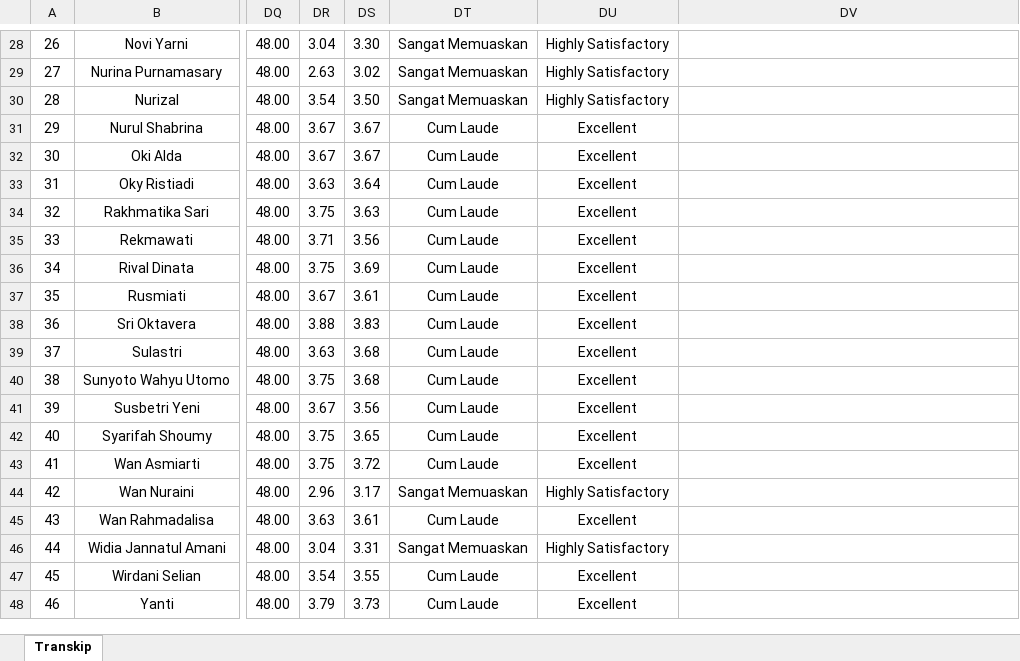
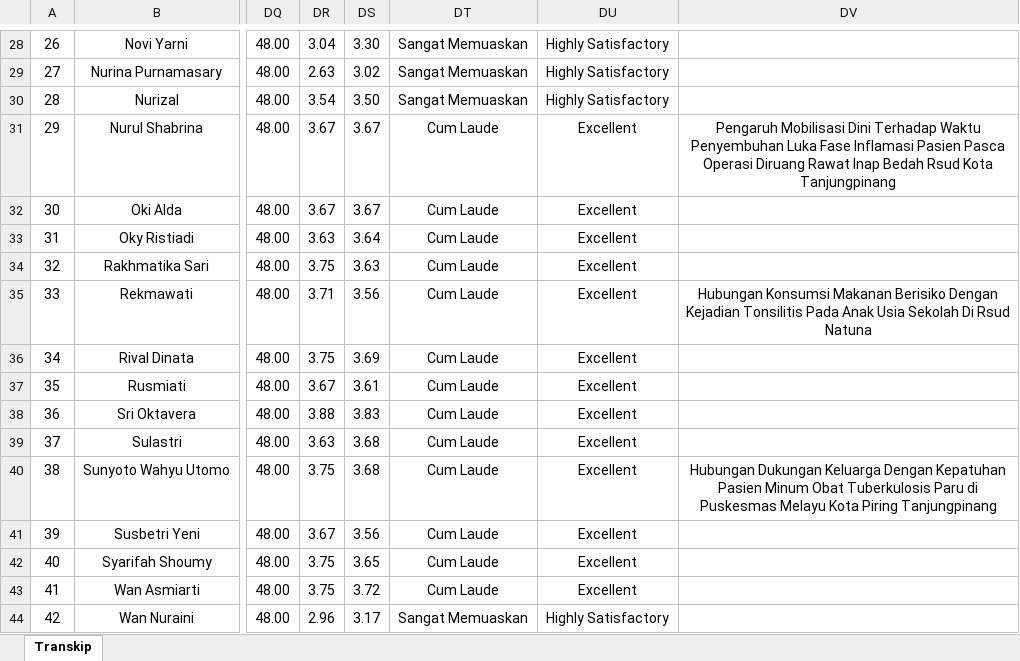
Before and after one commit to nandomardi23/transkip_nilai_2025, an Excel workbook: S1 Keperawatan/RPL/RPL 3/Transkip Nilai RPL3.xlsx, sheet Transkip, drawn as a sheet; only a part is shown, gaps mark what is left out; the shorter side is filled out with more unchanged rows; values as stored, in another font and other column widths than the file's, no borders; the diff covers the shown part only; the diff names each change by its address in the sheet, - before the commit and + after, or states it on an @@ line.

```diff
--- a/S1 Keperawatan/RPL/RPL 3/Transkip Nilai RPL3.xlsx (sheet Transkip)
+++ b/S1 Keperawatan/RPL/RPL 3/Transkip Nilai RPL3.xlsx (sheet Transkip)
-DV31: (empty)
+DV31: Pengaruh Mobilisasi Dini Terhadap Waktu Penyembuhan Luka Fase Inflamasi Pasien Pasca Operasi Diruang Rawat Inap Bedah Rsud Kota Tanjungpinang
-DV35: (empty)
+DV35: Hubungan Konsumsi Makanan Berisiko Dengan Kejadian Tonsilitis Pada Anak Usia Sekolah Di Rsud Natuna
-DV40: (empty)
+DV40: Hubungan Dukungan Keluarga Dengan Kepatuhan Pasien Minum Obat Tuberkulosis Paru di Puskesmas Melayu Kota Piring Tanjungpinang
```
Also changed, not shown: 23 edited cells elsewhere in this sheet, 1 other file.
